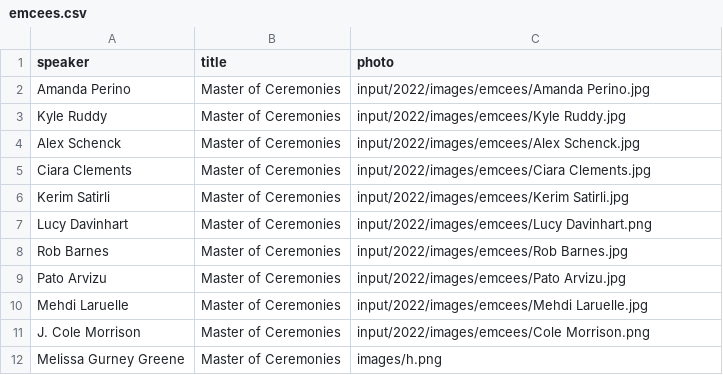
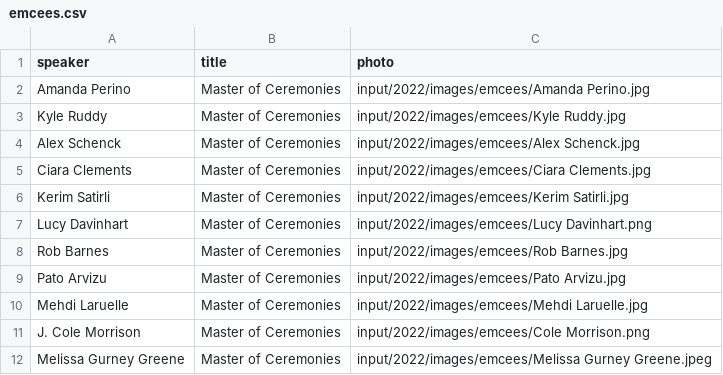
Before and after one commit to hashicorp-dev-advocates/picasso-templates, a CSV file: input/2022/csv/emcees.csv, drawn as a sheet.

```diff
--- a/input/2022/csv/emcees.csv
+++ b/input/2022/csv/emcees.csv
@@ -11,2 +11,2 @@ Mehdi Laruelle,Master of Ceremonies,input/2022/images/emcees/Mehdi Laruelle.jpg
 J. Cole Morrison,Master of Ceremonies,input/2022/images/emcees/Cole Morrison.png
-Melissa Gurney Greene,Master of Ceremonies,images/h.png
+Melissa Gurney Greene,Master of Ceremonies,input/2022/images/emcees/Melissa Gurney Greene.jpeg
```
Also changed, not shown: input/2022/csv/speakers.csv.
